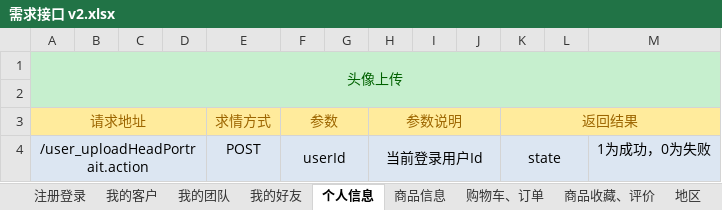
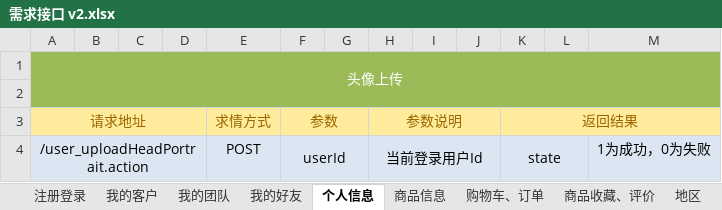
Before and after one commit to QM-Developers/store_v1.1.1, an Excel workbook: 需求分析/接口文档/需求接口 v2.xlsx, sheet 个人信息, drawn as a sheet; only a part is shown; values as stored, in another font and other column widths than the file's, no borders; the diff names each change by its address in the sheet, - before the commit and + after, or states it on an @@ line.

```diff
--- a/需求分析/接口文档/需求接口 v2.xlsx (sheet 个人信息)
+++ b/需求分析/接口文档/需求接口 v2.xlsx (sheet 个人信息)
-A1:M2 fill: #C6EFCE
+A1:M2 fill: #9BBB59
-A1 text colour: #006100
+A1 text colour: #FFFFFF
```
Also changed, not shown: 需求分析/接口文档/需求接口 v1.0.0.xlsx, 45 other files.
